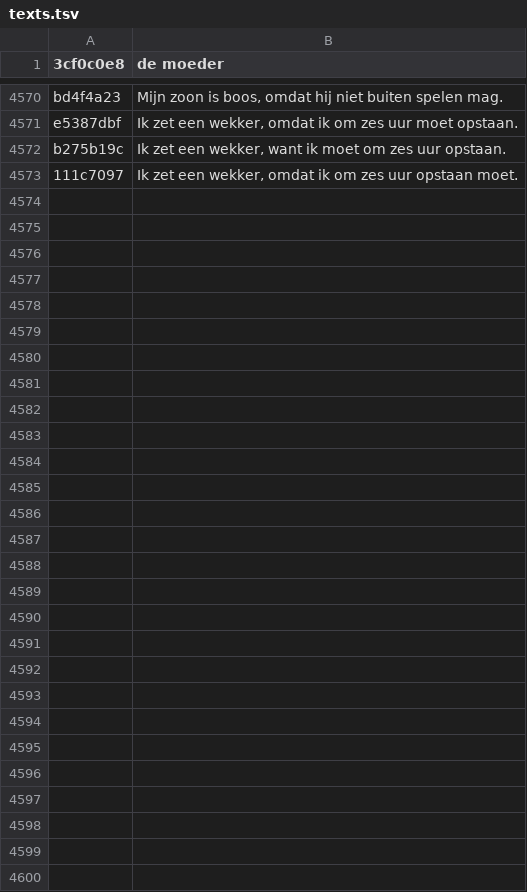
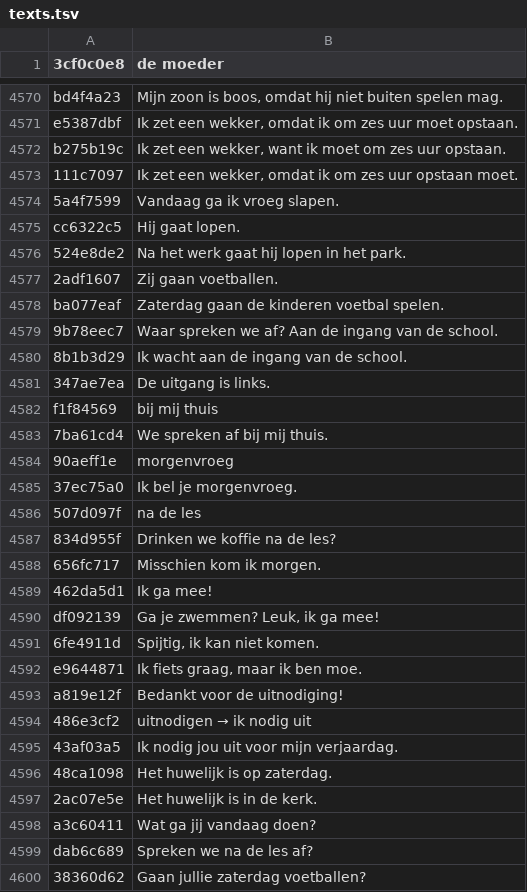
Before and after one commit to gembarskydanylo/Leren.be, a TSV file: audio/nl/texts.tsv, drawn as a sheet; only a part is shown, gaps mark what is left out.

```diff
--- a/audio/nl/texts.tsv
+++ b/audio/nl/texts.tsv
@@ -4573 +4573,28 @@ b275b19c	Ik zet een wekker, want ik moet om zes uur opstaan.
 111c7097	Ik zet een wekker, omdat ik om zes uur opstaan moet.
+5a4f7599	Vandaag ga ik vroeg slapen.
+cc6322c5	Hij gaat lopen.
+524e8de2	Na het werk gaat hij lopen in het park.
+2adf1607	Zij gaan voetballen.
+ba077eaf	Zaterdag gaan de kinderen voetbal spelen.
+9b78eec7	Waar spreken we af? Aan de ingang van de school.
+8b1b3d29	Ik wacht aan de ingang van de school.
+347ae7ea	De uitgang is links.
+f1f84569	bij mij thuis
+7ba61cd4	We spreken af bij mij thuis.
+90aeff1e	morgenvroeg
+37ec75a0	Ik bel je morgenvroeg.
+507d097f	na de les
+834d955f	Drinken we koffie na de les?
+656fc717	Misschien kom ik morgen.
+462da5d1	Ik ga mee!
+df092139	Ga je zwemmen? Leuk, ik ga mee!
+6fe4911d	Spijtig, ik kan niet komen.
+e9644871	Ik fiets graag, maar ik ben moe.
+a819e12f	Bedankt voor de uitnodiging!
+486e3cf2	uitnodigen → ik nodig uit
+43af03a5	Ik nodig jou uit voor mijn verjaardag.
+48ca1098	Het huwelijk is op zaterdag.
+2ac07e5e	Het huwelijk is in de kerk.
+a3c60411	Wat ga jij vandaag doen?
+dab6c689	Spreken we na de les af?
+38360d62	Gaan jullie zaterdag voetballen?
```
Also changed, not shown: 2 other files.
